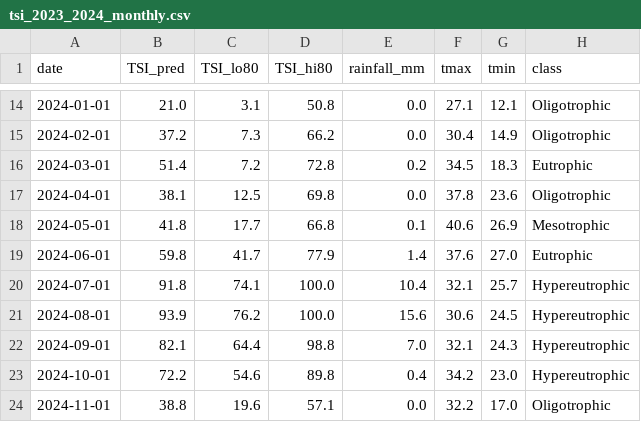
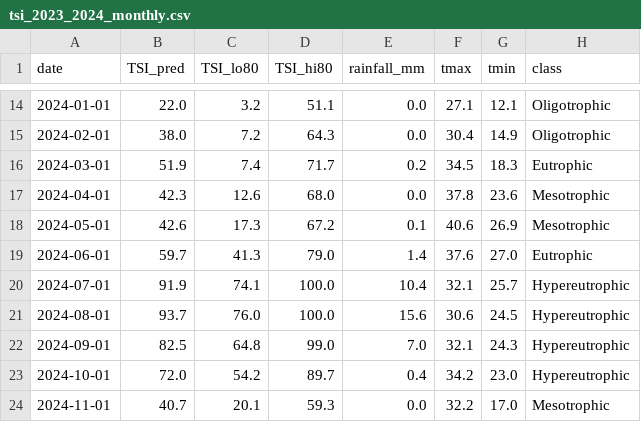
Before and after one commit to Adarsh-Dhar/eutrophication, a CSV file: reports/tsi_2023_2024_monthly.csv, drawn as a sheet; only a part is shown, gaps mark what is left out; the diff covers the shown part only.

```diff
--- a/reports/tsi_2023_2024_monthly.csv
+++ b/reports/tsi_2023_2024_monthly.csv
@@ -14,11 +14,11 @@ date,TSI_pred,TSI_lo80,TSI_hi80,rainfall_mm,tmax,tmin,class
-2024-01-01,21.0,3.1,50.8,0.0,27.1,12.1,Oligotrophic
-2024-02-01,37.2,7.3,66.2,0.0,30.4,14.9,Oligotrophic
-2024-03-01,51.4,7.2,72.8,0.2,34.5,18.3,Eutrophic
-2024-04-01,38.1,12.5,69.8,0.0,37.8,23.6,Oligotrophic
-2024-05-01,41.8,17.7,66.8,0.1,40.6,26.9,Mesotrophic
-2024-06-01,59.8,41.7,77.9,1.4,37.6,27.0,Eutrophic
-2024-07-01,91.8,74.1,100.0,10.4,32.1,25.7,Hypereutrophic
-2024-08-01,93.9,76.2,100.0,15.6,30.6,24.5,Hypereutrophic
-2024-09-01,82.1,64.4,98.8,7.0,32.1,24.3,Hypereutrophic
-2024-10-01,72.2,54.6,89.8,0.4,34.2,23.0,Hypereutrophic
-2024-11-01,38.8,19.6,57.1,0.0,32.2,17.0,Oligotrophic
+2024-01-01,22.0,3.2,51.1,0.0,27.1,12.1,Oligotrophic
+2024-02-01,38.0,7.2,64.3,0.0,30.4,14.9,Oligotrophic
+2024-03-01,51.9,7.4,71.7,0.2,34.5,18.3,Eutrophic
+2024-04-01,42.3,12.6,68.0,0.0,37.8,23.6,Mesotrophic
+2024-05-01,42.6,17.3,67.2,0.1,40.6,26.9,Mesotrophic
+2024-06-01,59.7,41.3,79.0,1.4,37.6,27.0,Eutrophic
+2024-07-01,91.9,74.1,100.0,10.4,32.1,25.7,Hypereutrophic
+2024-08-01,93.7,76.0,100.0,15.6,30.6,24.5,Hypereutrophic
+2024-09-01,82.5,64.8,99.0,7.0,32.1,24.3,Hypereutrophic
+2024-10-01,72.0,54.2,89.7,0.4,34.2,23.0,Hypereutrophic
+2024-11-01,40.7,20.1,59.3,0.0,32.2,17.0,Mesotrophic
```
Also changed, not shown: 34 edited cells elsewhere in this file, files/tsi_2023_2024_monthly.csv, reports/forecast_2025.csv, 25 other files.
